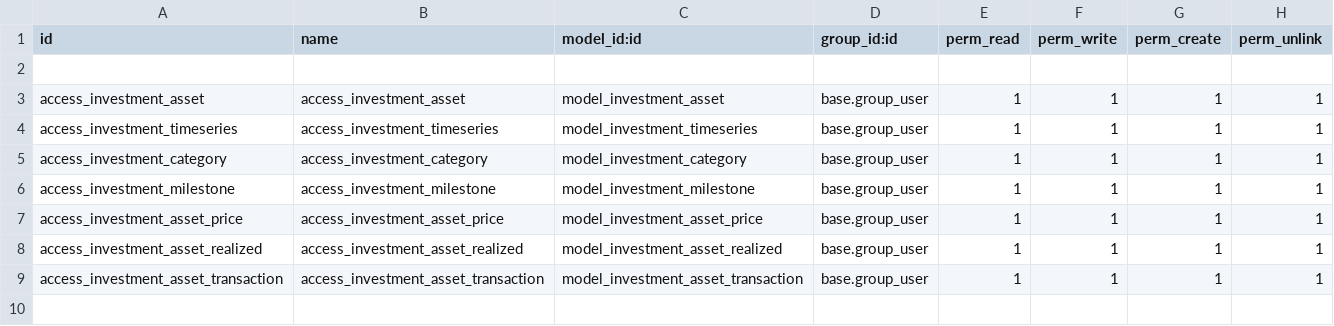
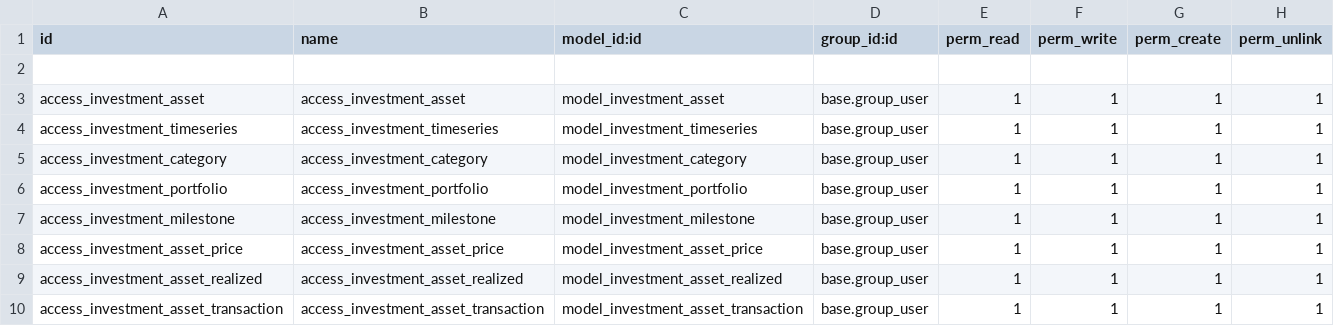
Before and after one commit to elmeriniemela/tabularium, a CSV file: investment_portfolio/security/ir.model.access.csv, drawn as a sheet.

Commit message:
add portfolio

```diff
--- a/investment_portfolio/security/ir.model.access.csv
+++ b/investment_portfolio/security/ir.model.access.csv
@@ -5,2 +5,3 @@ access_investment_timeseries,access_investment_timeseries,model_investment_times
 access_investment_category,access_investment_category,model_investment_category,base.group_user,1,1,1,1
+access_investment_portfolio,access_investment_portfolio,model_investment_portfolio,base.group_user,1,1,1,1
 access_investment_milestone,access_investment_milestone,model_investment_milestone,base.group_user,1,1,1,1
```
Also changed, not shown: 11 other files.
